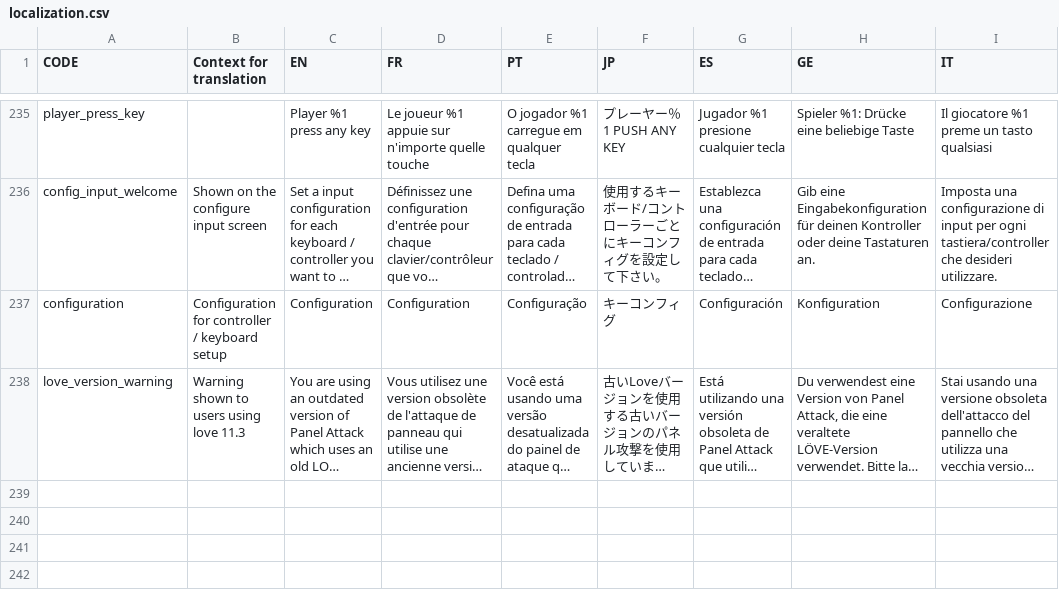
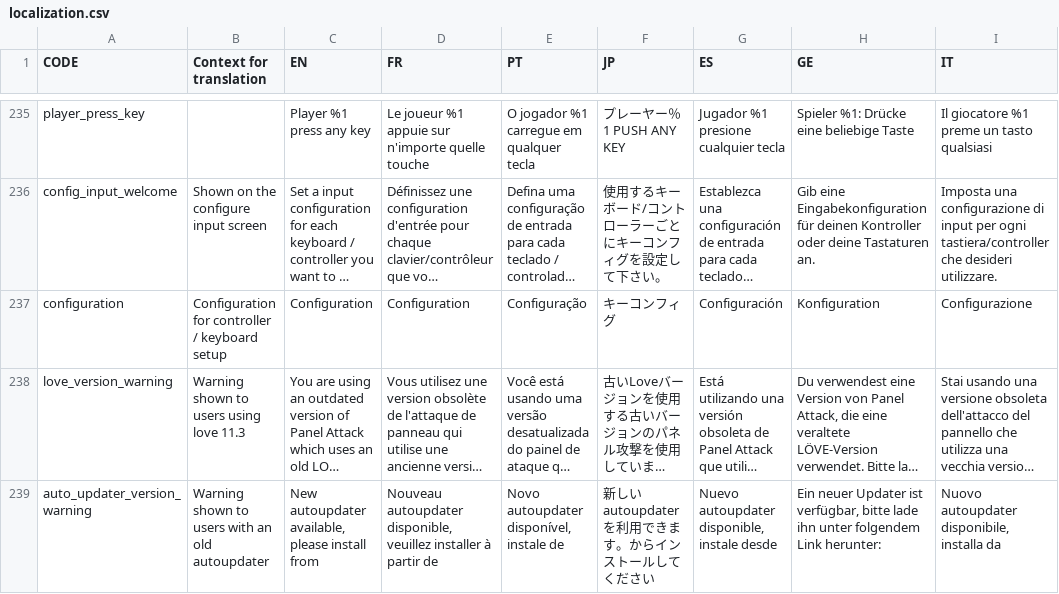
Before and after one commit to panel-attack/panel-game, a CSV file: localization.csv, drawn as a sheet; only a part is shown, gaps mark what is left out; long unchanged cells end in …; the diff names each change by its address in the sheet, - before the commit and + after, or states it on an @@ line.

Commit message:
Update auto updater with version and ability to override run (#796)
We discovered that when running from the autoupdater, run is already loaded and executing in a while loop from love2d, and so we can't override it or change it.

What we can do however is override or change methods that that run loop executes.

the simplest thing to do is just override love.timer. I tested and that works, but its not clean or as well tested.

This proves another thing we can do, but will require an autoupdater update.

If we provide a run implementation that has our own internal call to run, we can change it out however we want whenever we want. This make things a lot more modular, which should allow us to change / fix things again without ever needing to rev the autoupdater again.

I have also added a version number to the autoupdater and a warning recommending updating if you are out of date.

```diff
--- a/localization.csv
+++ b/localization.csv
+row 239: auto_updater_version_warning | Warning shown to users with an old autoupdater | New autoupdater available, please install from | Nouveau autoupdater disponible, veuillez installer à partir de | Novo autoupdater disponível, instale de | 新しいautoupdaterを利用できます。からインストールしてください | Nuevo autoupdater disponible, instale desde | Ein neuer Updater ist verfügbar, bitte lade ihn unter folgendem Link herunter: | Nuovo autoupdater disponibile, installa da
```
Also changed, not shown: 5 other files.
